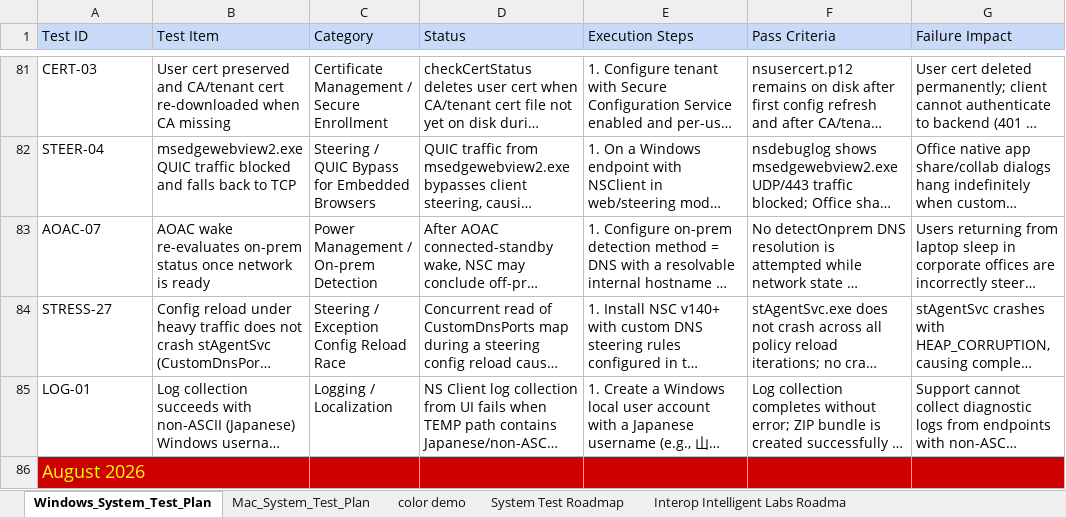
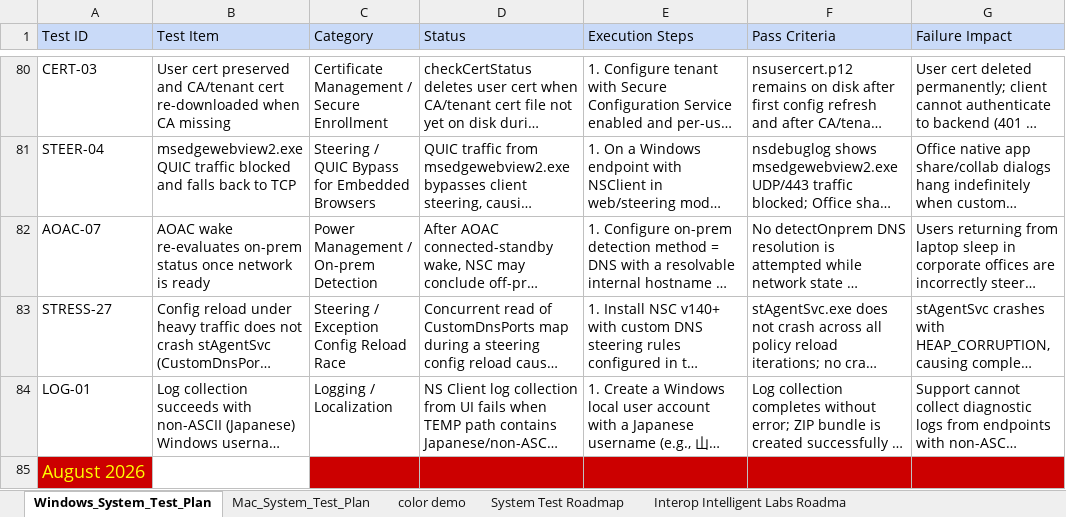
Before and after one commit to ns-acheng/endpoint-system-test-resource, an Excel workbook: regression/system_test_all.xlsx, sheet Windows_System_Test_Plan, drawn as a sheet; only a part is shown, gaps mark what is left out; long unchanged cells end in …; values as stored, in another font and other column widths than the file's, no borders; removed rows and columns are numbered as before the commit, all else as after; the diff covers the shown part only; the diff names each change by its address in the sheet, - before the commit and + after, or states it on an @@ line.

```diff
--- a/regression/system_test_all.xlsx (sheet Windows_System_Test_Plan)
+++ b/regression/system_test_all.xlsx (sheet Windows_System_Test_Plan)
-A86:B86 merged
```
Also changed, not shown: 2 removed rows, 9 edited cells and merged cells elsewhere in this sheet.
